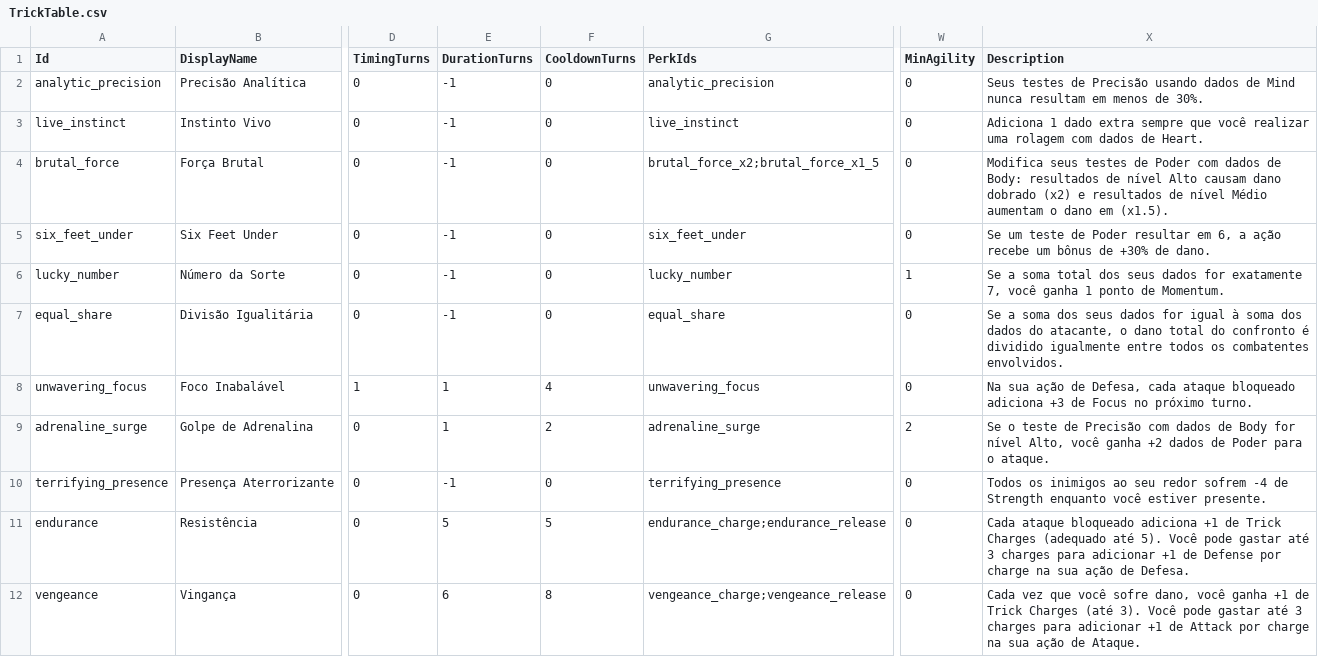
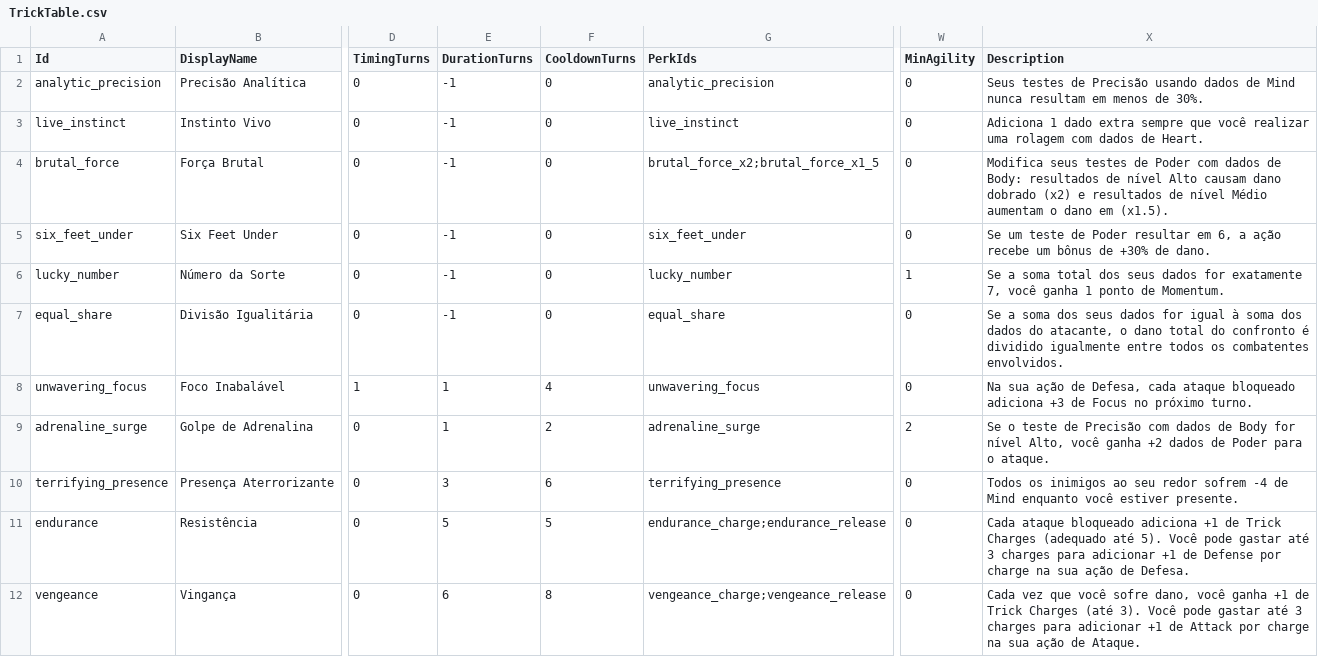
Before and after one commit to lipeflorentino/horror-night, a CSV file: Resources/Data/TrickTable.csv, drawn as a sheet; only a part is shown, gaps mark what is left out; the diff names each change by its address in the sheet, - before the commit and + after, or states it on an @@ line.

```diff
--- a/Resources/Data/TrickTable.csv
+++ b/Resources/Data/TrickTable.csv
-E10 (DurationTurns): -1
+E10 (DurationTurns): 3
-F10 (CooldownTurns): 0
+F10 (CooldownTurns): 6
-X10 (Description): …-4 de Strength enquanto você…
+X10 (Description): …-4 de Mind enquanto você…
```
Also changed, not shown: Resources/Data/CharacterTable.csv, Resources/Data/PerkTable.csv, 1 other file.
